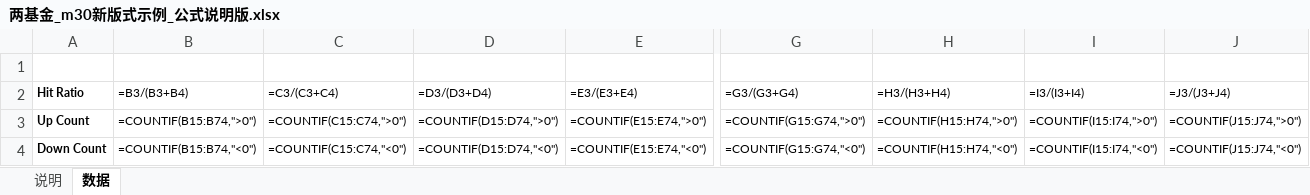
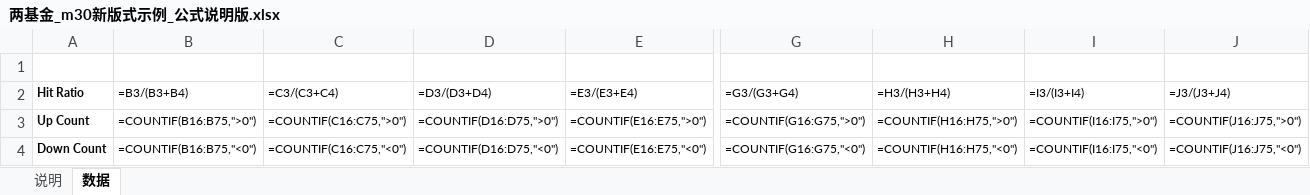
Before and after one commit to iqila0629-gif/ETFs, an Excel workbook: 04_结果/示例审批/两基金_m30新版式示例_公式说明版.xlsx, sheet 数据, drawn as a sheet; only a part is shown, gaps mark what is left out; values as stored, in another font and other column widths than the file's, no borders; formulas without a stored value are shown as written; the diff covers the shown part only; the diff names each change by its address in the sheet, - before the commit and + after, or states it on an @@ line.

```diff
--- a/04_结果/示例审批/两基金_m30新版式示例_公式说明版.xlsx (sheet 数据)
+++ b/04_结果/示例审批/两基金_m30新版式示例_公式说明版.xlsx (sheet 数据)
-B3 (=B3/(B3+B4)): =COUNTIF(B15:B74,">0")
+B3 (=B3/(B3+B4)): =COUNTIF(B16:B75,">0")
-C3 (=C3/(C3+C4)): =COUNTIF(C15:C74,">0")
+C3 (=C3/(C3+C4)): =COUNTIF(C16:C75,">0")
-D3 (=D3/(D3+D4)): =COUNTIF(D15:D74,">0")
+D3 (=D3/(D3+D4)): =COUNTIF(D16:D75,">0")
-E3 (=E3/(E3+E4)): =COUNTIF(E15:E74,">0")
+E3 (=E3/(E3+E4)): =COUNTIF(E16:E75,">0")
-G3 (=G3/(G3+G4)): =COUNTIF(G15:G74,">0")
+G3 (=G3/(G3+G4)): =COUNTIF(G16:G75,">0")
-H3 (=H3/(H3+H4)): =COUNTIF(H15:H74,">0")
+H3 (=H3/(H3+H4)): =COUNTIF(H16:H75,">0")
-I3 (=I3/(I3+I4)): =COUNTIF(I15:I74,">0")
+I3 (=I3/(I3+I4)): =COUNTIF(I16:I75,">0")
-J3 (=J3/(J3+J4)): =COUNTIF(J15:J74,">0")
+J3 (=J3/(J3+J4)): =COUNTIF(J16:J75,">0")
-B4 (=B3/(B3+B4)): =COUNTIF(B15:B74,"<0")
+B4 (=B3/(B3+B4)): =COUNTIF(B16:B75,"<0")
-C4 (=C3/(C3+C4)): =COUNTIF(C15:C74,"<0")
+C4 (=C3/(C3+C4)): =COUNTIF(C16:C75,"<0")
-D4 (=D3/(D3+D4)): =COUNTIF(D15:D74,"<0")
+D4 (=D3/(D3+D4)): =COUNTIF(D16:D75,"<0")
-E4 (=E3/(E3+E4)): =COUNTIF(E15:E74,"<0")
+E4 (=E3/(E3+E4)): =COUNTIF(E16:E75,"<0")
-G4 (=G3/(G3+G4)): =COUNTIF(G15:G74,"<0")
+G4 (=G3/(G3+G4)): =COUNTIF(G16:G75,"<0")
-H4 (=H3/(H3+H4)): =COUNTIF(H15:H74,"<0")
+H4 (=H3/(H3+H4)): =COUNTIF(H16:H75,"<0")
-I4 (=I3/(I3+I4)): =COUNTIF(I15:I74,"<0")
+I4 (=I3/(I3+I4)): =COUNTIF(I16:I75,"<0")
-J4 (=J3/(J3+J4)): =COUNTIF(J15:J74,"<0")
+J4 (=J3/(J3+J4)): =COUNTIF(J16:J75,"<0")
```
Also changed, not shown: 1 added row, 1723 edited cells and cell formats elsewhere in this sheet, sheet 说明, 1 other file.
